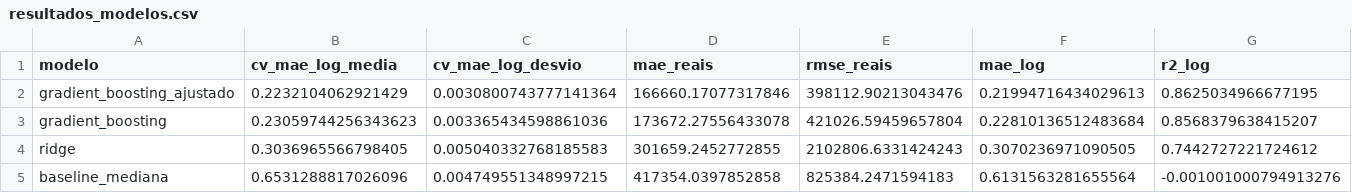
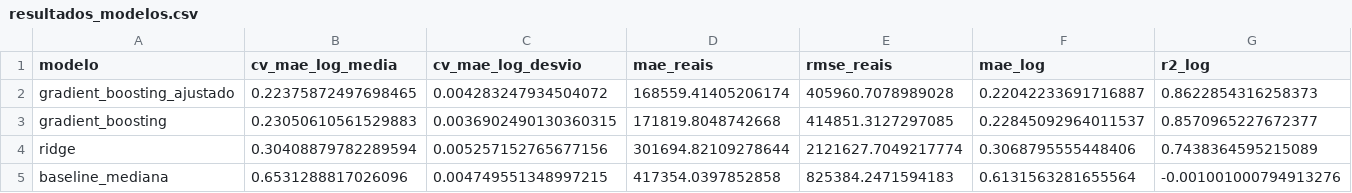
Before and after one commit to Vitoreism/Projeto-Aprendizagem-Maquina, a CSV file: data/processed/resultados_modelos.csv, drawn as a sheet; only a part is shown; the diff covers the shown part only; the diff names each change by its address in the sheet, - before the commit and + after, or states it on an @@ line.

```diff
--- a/data/processed/resultados_modelos.csv
+++ b/data/processed/resultados_modelos.csv
-B2 (cv_mae_log_media): 0.2232104062921429
+B2 (cv_mae_log_media): 0.22375872497698465
-C2 (cv_mae_log_desvio): 0.0030800743777141364
+C2 (cv_mae_log_desvio): 0.004283247934504072
-D2 (mae_reais): 166660.17077317846
+D2 (mae_reais): 168559.41405206174
-E2 (rmse_reais): 398112.90213043476
+E2 (rmse_reais): 405960.7078989028
-F2 (mae_log): 0.21994716434029613
+F2 (mae_log): 0.22042233691716887
-G2 (r2_log): 0.8625034966677195
+G2 (r2_log): 0.8622854316258373
-B3 (cv_mae_log_media): 0.23059744256343623
+B3 (cv_mae_log_media): 0.23050610561529883
-C3 (cv_mae_log_desvio): 0.003365434598861036
+C3 (cv_mae_log_desvio): 0.0036902490130360315
-D3 (mae_reais): 173672.27556433078
+D3 (mae_reais): 171819.8048742668
-E3 (rmse_reais): 421026.59459657804
+E3 (rmse_reais): 414851.3127297085
-F3 (mae_log): 0.22810136512483684
+F3 (mae_log): 0.22845092964011537
-G3 (r2_log): 0.8568379638415207
+G3 (r2_log): 0.8570965227672377
-B4 (cv_mae_log_media): 0.3036965566798405
+B4 (cv_mae_log_media): 0.30408879782289594
-C4 (cv_mae_log_desvio): 0.005040332768185583
+C4 (cv_mae_log_desvio): 0.005257152765677156
-D4 (mae_reais): 301659.2452772855
+D4 (mae_reais): 301694.82109278644
-E4 (rmse_reais): 2102806.6331424243
+E4 (rmse_reais): 2121627.7049217774
-F4 (mae_log): 0.3070236971090505
+F4 (mae_log): 0.3068795555448406
-G4 (r2_log): 0.7442727221724612
+G4 (r2_log): 0.7438364595215089
```
Also changed, not shown: 3 edited cells elsewhere in this file, data/processed/correlacao_alvo.csv, data/processed/features_selecionadas.csv, 7 other files.
